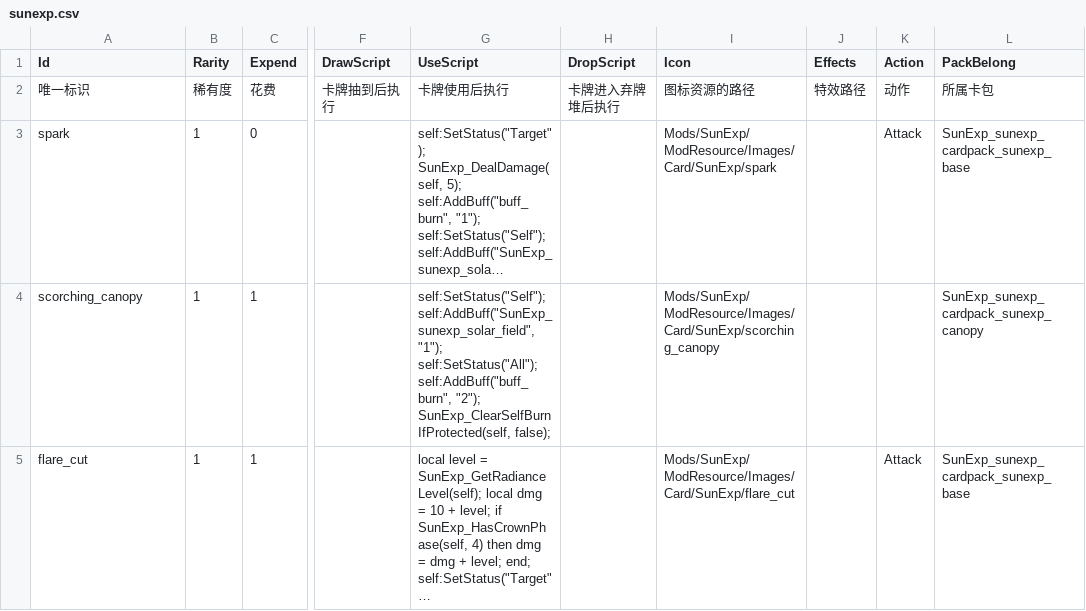
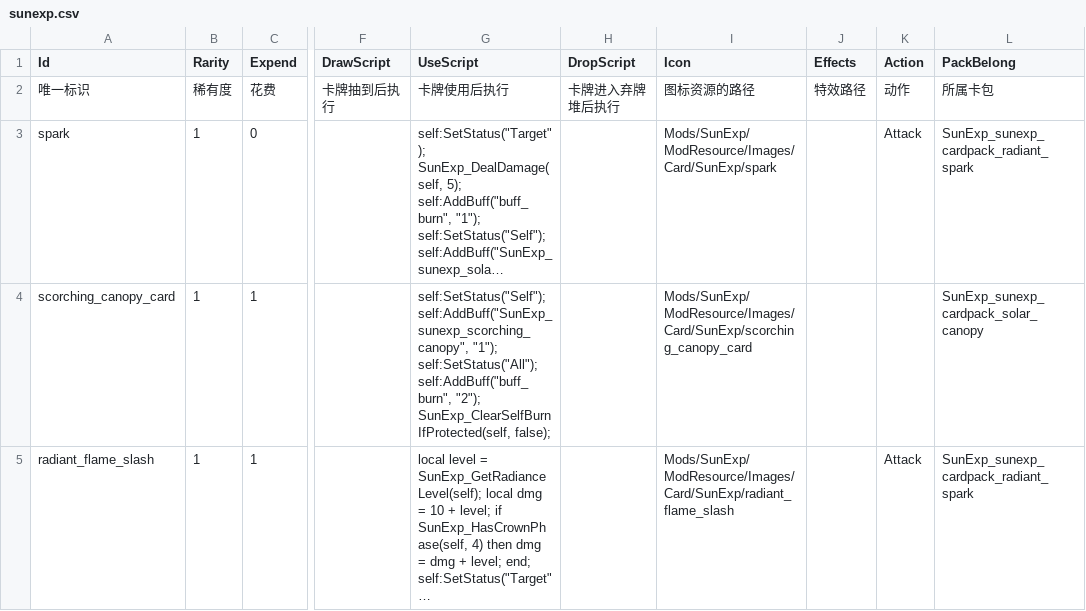
Before and after one commit to AuraKaliya/apocalyptic-journey-mod-SunExp, a CSV file: SunExp/Data/Card/sunexp.csv, drawn as a sheet; only a part is shown, gaps mark what is left out; long unchanged cells end in …; the diff covers the shown part only; the diff names each change by its address in the sheet, - before the commit and + after, or states it on an @@ line.

```diff
--- a/SunExp/Data/Card/sunexp.csv
+++ b/SunExp/Data/Card/sunexp.csv
-L3 (PackBelong): SunExp_sunexp_cardpack_sunexp_base
+L3 (PackBelong): SunExp_sunexp_cardpack_radiant_spark
-A4 (Id): scorching_canopy
+A4 (Id): scorching_canopy_card
-G4 (UseScript): self:SetStatus("Self"); self:AddBuff("SunExp_sunexp_solar_field", "1"); self:SetStatus("All");…
+G4 (UseScript): self:SetStatus("Self"); self:AddBuff("SunExp_sunexp_scorching_canopy", "1"); self:SetStatus("All");…
-I4 (Icon): Mods/SunExp/ModResource/Images/Card/SunExp/scorching_canopy
+I4 (Icon): Mods/SunExp/ModResource/Images/Card/SunExp/scorching_canopy_card
-L4 (PackBelong): SunExp_sunexp_cardpack_sunexp_canopy
+L4 (PackBelong): SunExp_sunexp_cardpack_solar_canopy
-A5 (Id): flare_cut
+A5 (Id): radiant_flame_slash
-I5 (Icon): Mods/SunExp/ModResource/Images/Card/SunExp/flare_cut
+I5 (Icon): Mods/SunExp/ModResource/Images/Card/SunExp/radiant_flame_slash
-L5 (PackBelong): SunExp_sunexp_cardpack_sunexp_base
+L5 (PackBelong): SunExp_sunexp_cardpack_radiant_spark
```
Also changed, not shown: 84 edited cells elsewhere in this file, SunExp/Data/Buff/sunexp.csv, SunExp/Data/Relic/sunexp.csv, 50 other files.
